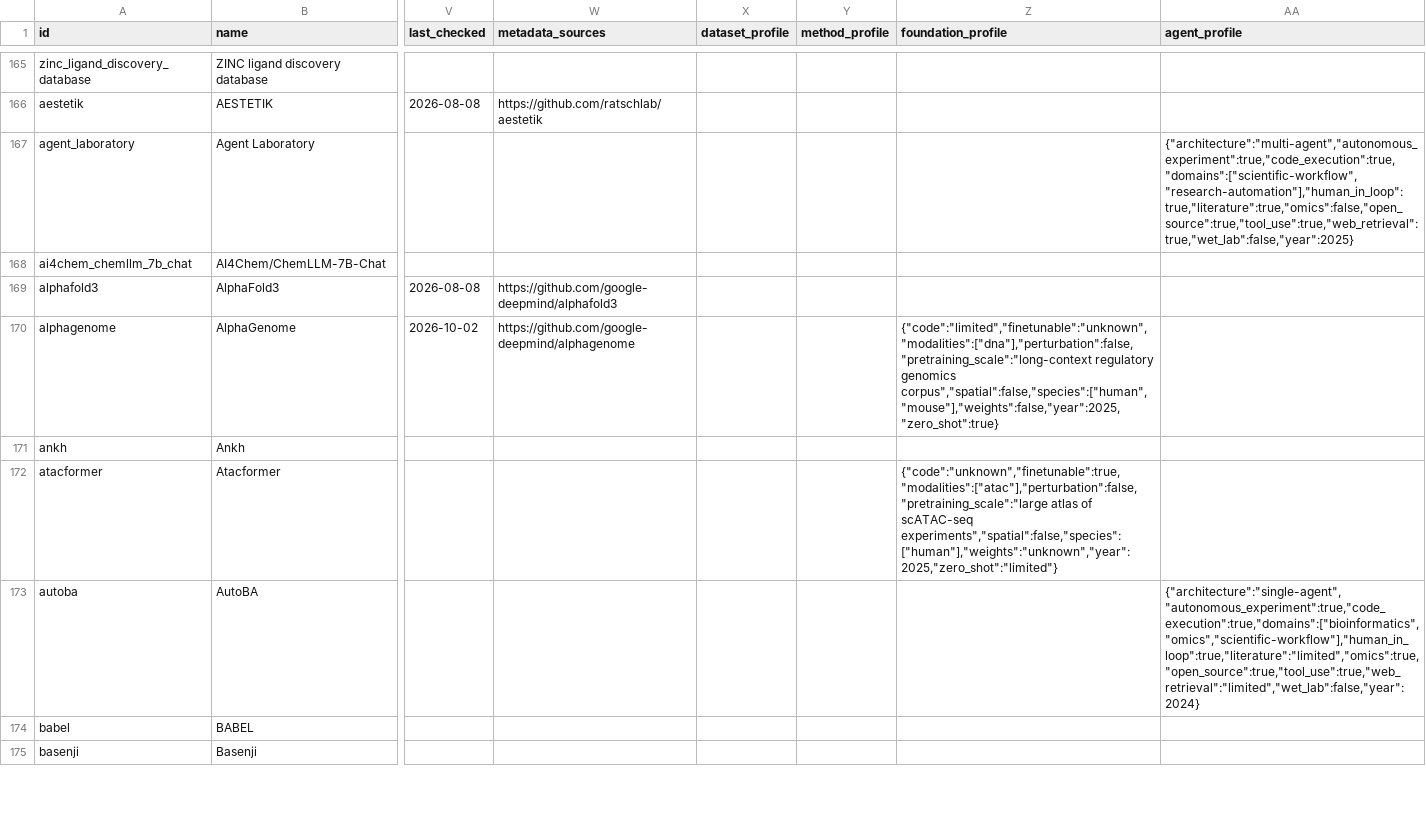
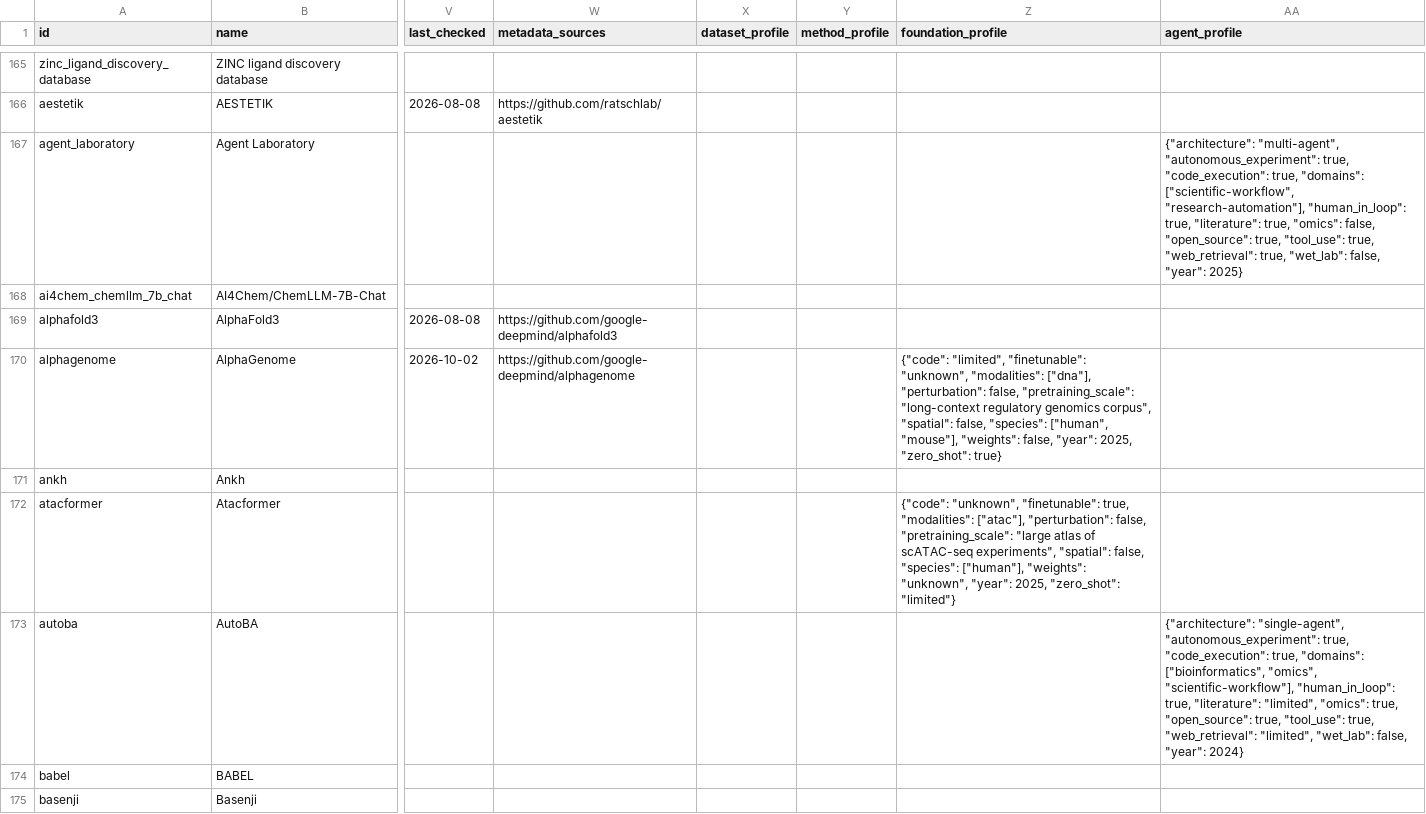
Before and after one commit to inoue0426/awesome-computational-biology, a CSV file: data/resources.csv, drawn as a sheet; only a part is shown, gaps mark what is left out; the diff covers the shown part only; the diff names each change by its address in the sheet, - before the commit and + after, or states it on an @@ line.

```diff
--- a/data/resources.csv
+++ b/data/resources.csv
-AA167 (agent_profile): {"architecture":"multi-agent","autonomous_experiment":true,"code_execution":true,"domains":["scientific-workflow","research-automation"],"human_in_loop":true,"literature":true,"omics":false,"open_source":true,"tool_use":true,"web_retrieval":true,"wet_lab":false,"year":2025}
+AA167 (agent_profile): {"architecture": "multi-agent", "autonomous_experiment": true, "code_execution": true, "domains": ["scientific-workflow", "research-automation"], "human_in_loop": true, "literature": true, "omics": false, "open_source": true, "tool_use": true, "web_retrieval": true, "wet_lab": false, "year": 2025}
-Z170 (foundation_profile): {"code":"limited","finetunable":"unknown","modalities":["dna"],"perturbation":false,"pretraining_scale":"long-context regulatory genomics corpus","spatial":false,"species":["human","mouse"],"weights":false,"year":2025,"zero_shot":true}
+Z170 (foundation_profile): {"code": "limited", "finetunable": "unknown", "modalities": ["dna"], "perturbation": false, "pretraining_scale": "long-context regulatory genomics corpus", "spatial": false, "species": ["human", "mouse"], "weights": false, "year": 2025, "zero_shot": true}
-Z172 (foundation_profile): {"code":"unknown","finetunable":true,"modalities":["atac"],"perturbation":false,"pretraining_scale":"large atlas of scATAC-seq experiments","spatial":false,"species":["human"],"weights":"unknown","year":2025,"zero_shot":"limited"}
+Z172 (foundation_profile): {"code": "unknown", "finetunable": true, "modalities": ["atac"], "perturbation": false, "pretraining_scale": "large atlas of scATAC-seq experiments", "spatial": false, "species": ["human"], "weights": "unknown", "year": 2025, "zero_shot": "limited"}
-AA173 (agent_profile): {"architecture":"single-agent","autonomous_experiment":true,"code_execution":true,"domains":["bioinformatics","omics","scientific-workflow"],"human_in_loop":true,"literature":"limited","omics":true,"open_source":true,"tool_use":true,"web_retrieval":"limited","wet_lab":false,"year":2024}
+AA173 (agent_profile): {"architecture": "single-agent", "autonomous_experiment": true, "code_execution": true, "domains": ["bioinformatics", "omics", "scientific-workflow"], "human_in_loop": true, "literature": "limited", "omics": true, "open_source": true, "tool_use": true, "web_retrieval": "limited", "wet_lab": false, "year": 2024}
```
Also changed, not shown: 124 edited cells elsewhere in this file.
